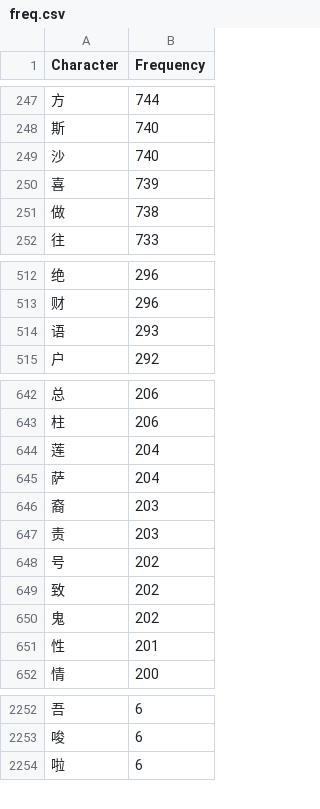
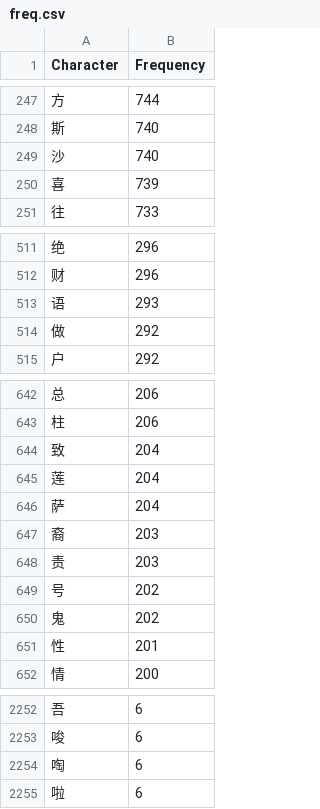
Before and after one commit to Jirehlov/bible, a CSV file: freq.csv, drawn as a sheet; only a part is shown, gaps mark what is left out; removed rows and columns are numbered as before the commit, all else as after; the diff covers the shown part only; the diff names each change by its address in the sheet, - before the commit and + after, or states it on an @@ line.

```diff
--- a/freq.csv
+++ b/freq.csv
-row 251: 做 | 738
+row 514: 做 | 292
+row 644: 致 | 204
-row 649: 致 | 202
+row 2254: 啕 | 6
```
Also changed, not shown: 3 added rows, 5 removed rows and 7 edited cells elsewhere in this file, 5 other files.
